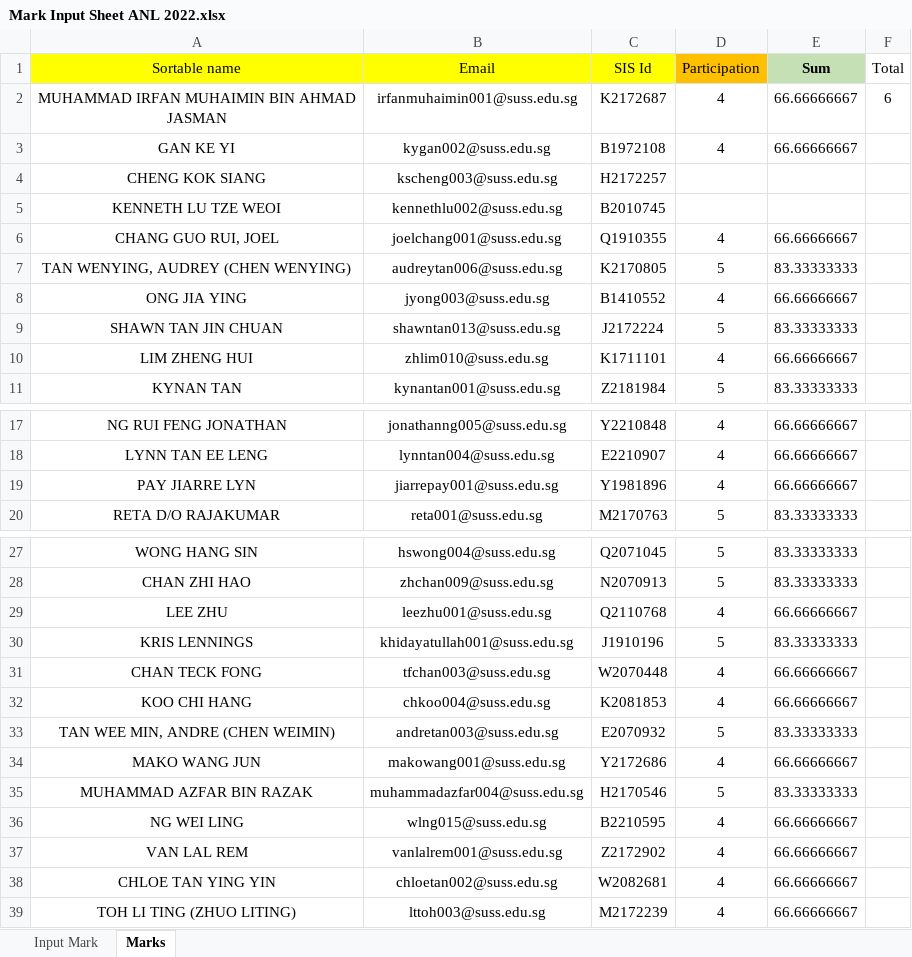
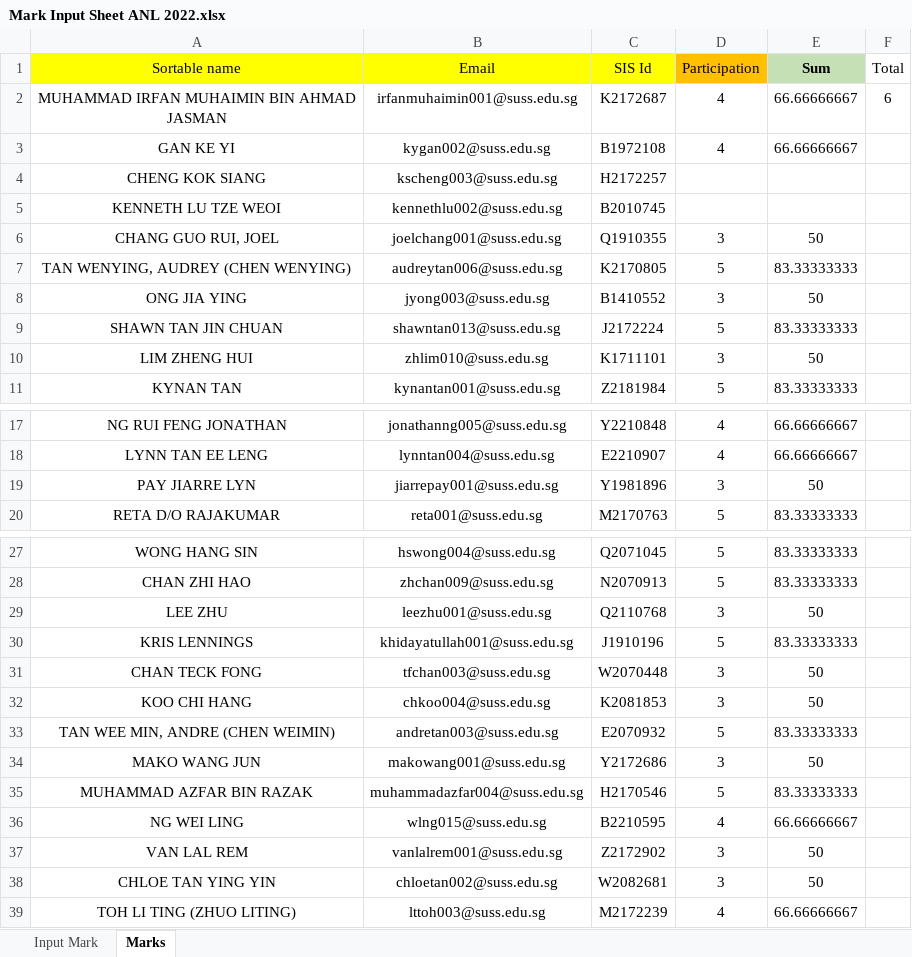
Before and after one commit to munishkumar-gh/munishkumar-gh.github.io, an Excel workbook: SuSS/2022_Sem2_ANL252_Python_4_Biz/3_Lecturer/3_PCT/Mark Input Sheet ANL 2022.xlsx, sheet Marks, drawn as a sheet; only a part is shown, gaps mark what is left out; values as stored, in another font and other column widths than the file's, no borders; the diff names each change by its address in the sheet, - before the commit and + after, or states it on an @@ line.

```diff
--- a/SuSS/2022_Sem2_ANL252_Python_4_Biz/3_Lecturer/3_PCT/Mark Input Sheet ANL 2022.xlsx (sheet Marks)
+++ b/SuSS/2022_Sem2_ANL252_Python_4_Biz/3_Lecturer/3_PCT/Mark Input Sheet ANL 2022.xlsx (sheet Marks)
-D6 (Participation): 4
+D6 (Participation): 3
-E6 (Sum): 66.66666667
+E6 (Sum): 50
-D8 (Participation): 4
+D8 (Participation): 3
-E8 (Sum): 66.66666667
+E8 (Sum): 50
-D10 (Participation): 4
+D10 (Participation): 3
-E10 (Sum): 66.66666667
+E10 (Sum): 50
-D19 (Participation): 4
+D19 (Participation): 3
-E19 (Sum): 66.66666667
+E19 (Sum): 50
-D29 (Participation): 4
+D29 (Participation): 3
-E29 (Sum): 66.66666667
+E29 (Sum): 50
-D31:D32 (Participation): 4
+D31:D32 (Participation): 3
-E31:E32 (Sum): 66.66666667
+E31:E32 (Sum): 50
-D34 (Participation): 4
+D34 (Participation): 3
-E34 (Sum): 66.66666667
+E34 (Sum): 50
-D37:D38 (Participation): 4
+D37:D38 (Participation): 3
-E37:E38 (Sum): 66.66666667
+E37:E38 (Sum): 50
```
Also changed, not shown: sheet Input Mark, charts or pictures, SuSS/2022_Sem2_ANL252_Python_4_Biz/3_Lecturer/2_GBA/4_Submission/Mark Input Sheet ANL 252 2022.xlsx, 11 other files.
